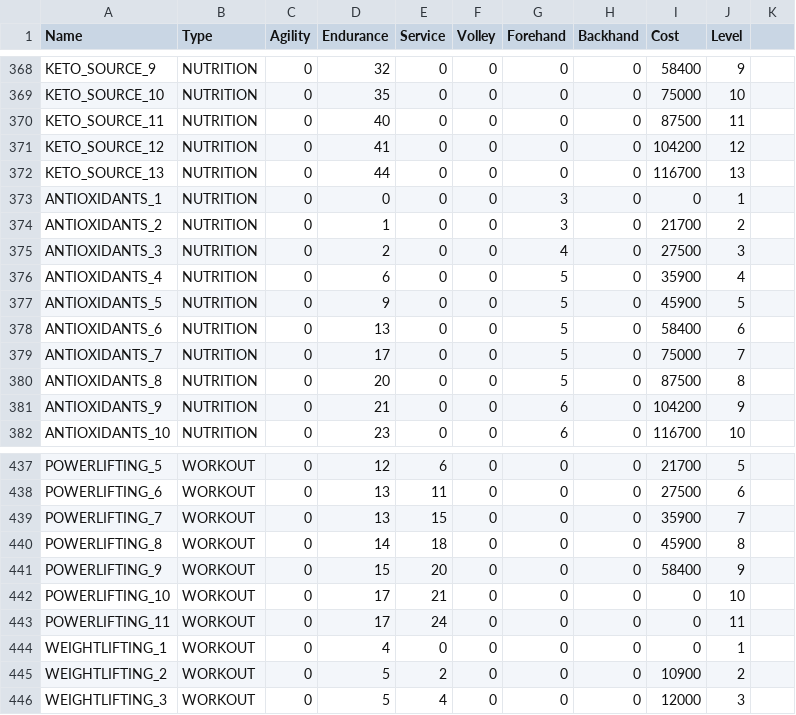
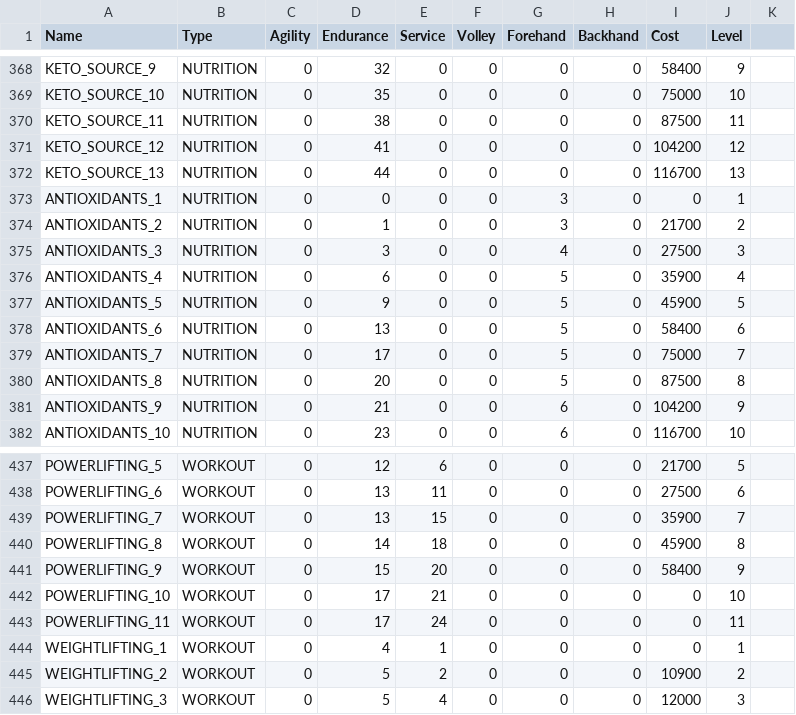
Before and after one commit to StephaneWeber/TennisApp, a CSV file: src/main/resources/data/gear.csv, drawn as a sheet; only a part is shown, gaps mark what is left out.

Commit message:
Update Wiki importer to replace resource files

```diff
--- a/src/main/resources/data/gear.csv
+++ b/src/main/resources/data/gear.csv
@@ -369,3 +369,3 @@ KETO_SOURCE_9,NUTRITION,0,32,0,0,0,0,58400,9
 KETO_SOURCE_10,NUTRITION,0,35,0,0,0,0,75000,10
-KETO_SOURCE_11,NUTRITION,0,40,0,0,0,0,87500,11
+KETO_SOURCE_11,NUTRITION,0,38,0,0,0,0,87500,11
 KETO_SOURCE_12,NUTRITION,0,41,0,0,0,0,104200,12
@@ -374,3 +374,3 @@ ANTIOXIDANTS_1,NUTRITION,0,0,0,0,3,0,0,1
 ANTIOXIDANTS_2,NUTRITION,0,1,0,0,3,0,21700,2
-ANTIOXIDANTS_3,NUTRITION,0,2,0,0,4,0,27500,3
+ANTIOXIDANTS_3,NUTRITION,0,3,0,0,4,0,27500,3
 ANTIOXIDANTS_4,NUTRITION,0,6,0,0,5,0,35900,4
@@ -443,3 +443,3 @@ POWERLIFTING_10,WORKOUT,0,17,21,0,0,0,0,10
 POWERLIFTING_11,WORKOUT,0,17,24,0,0,0,0,11
-WEIGHTLIFTING_1,WORKOUT,0,4,0,0,0,0,0,1
+WEIGHTLIFTING_1,WORKOUT,0,4,1,0,0,0,0,1
 WEIGHTLIFTING_2,WORKOUT,0,5,2,0,0,0,10900,2
```
Also changed, not shown: 6 other files.
